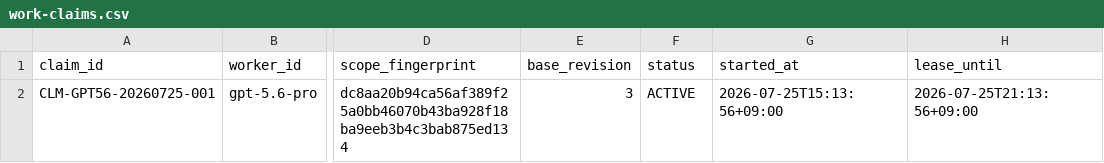
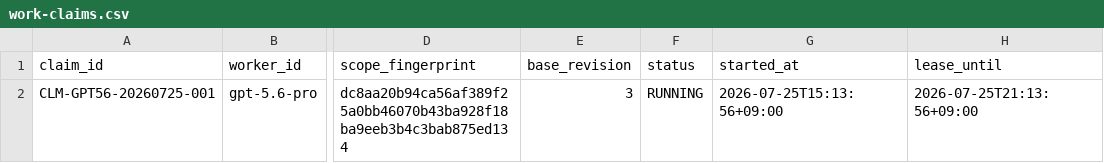
Before and after one commit to umtong/SMC_ICT_2_LIVE, a CSV file: control/work-claims.csv, drawn as a sheet; only a part is shown, gaps mark what is left out; the diff names each change by its address in the sheet, - before the commit and + after, or states it on an @@ line.

Commit message:
Correct work claim status to RUNNING

```diff
--- a/control/work-claims.csv
+++ b/control/work-claims.csv
-F2 (status): ACTIVE
+F2 (status): RUNNING
```
